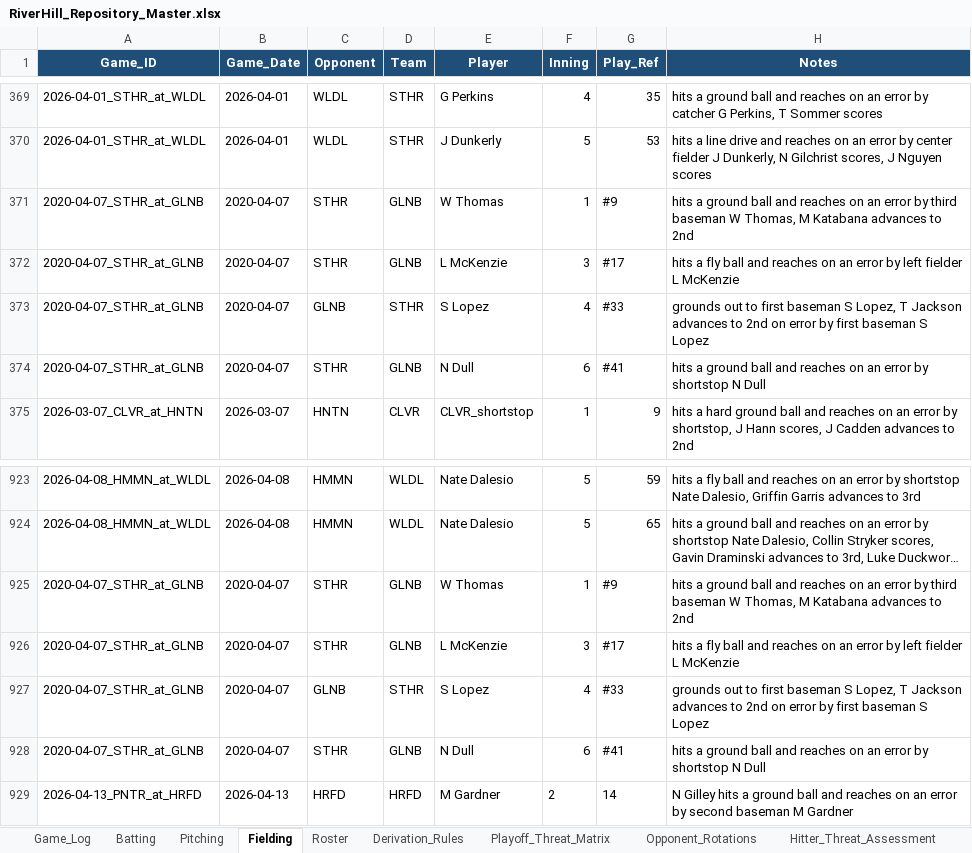
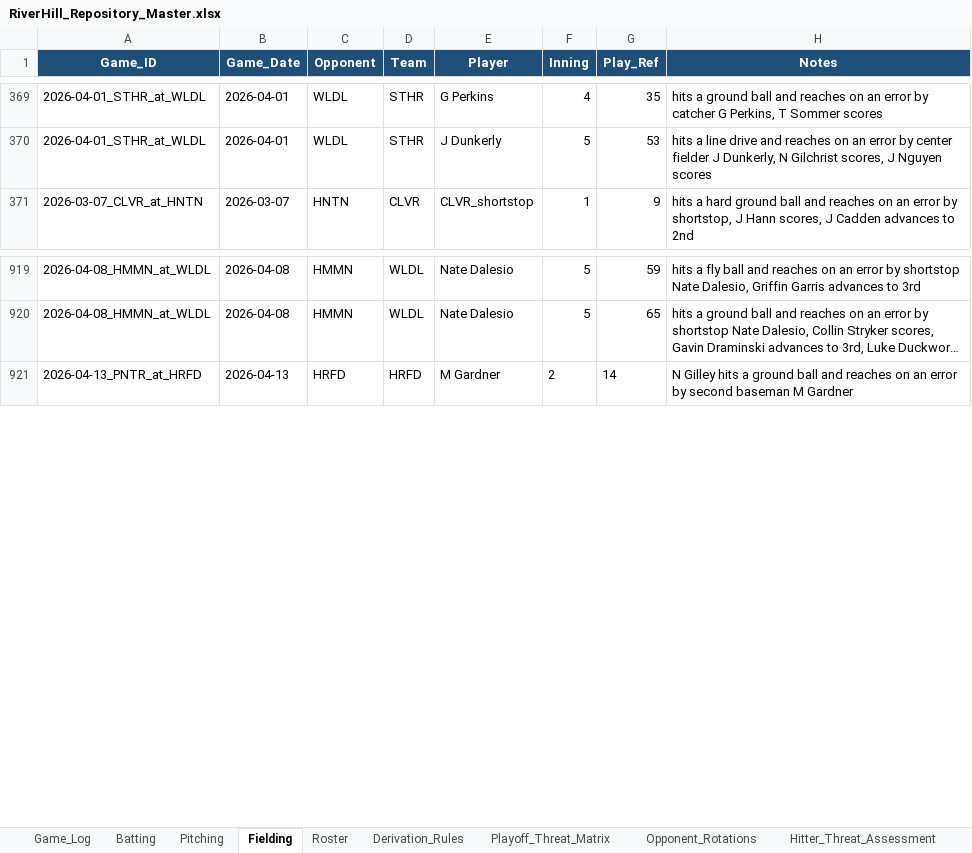
Before and after one commit to hughnorwood/hawks-scouting, an Excel workbook: data/RiverHill_Repository_Master.xlsx, sheet Fielding, drawn as a sheet; only a part is shown, gaps mark what is left out; long unchanged cells end in …; values as stored, in another font and other column widths than the file's, no borders; the diff names each change by its address in the sheet, - before the commit and + after, or states it on an @@ line.

```diff
--- a/data/RiverHill_Repository_Master.xlsx (sheet Fielding)
+++ b/data/RiverHill_Repository_Master.xlsx (sheet Fielding)
-row 371: 2020-04-07_STHR_at_GLNB | 2020-04-07 | STHR | GLNB | W Thomas | 1 | #9 | hits a ground ball and reaches on an error by third baseman W Thomas, M Katabana advances to 2nd
-row 372: 2020-04-07_STHR_at_GLNB | 2020-04-07 | STHR | GLNB | L McKenzie | 3 | #17 | hits a fly ball and reaches on an error by left fielder L McKenzie
-row 373: 2020-04-07_STHR_at_GLNB | 2020-04-07 | GLNB | STHR | S Lopez | 4 | #33 | grounds out to first baseman S Lopez, T Jackson advances to 2nd on error by first baseman S Lopez
-row 374: 2020-04-07_STHR_at_GLNB | 2020-04-07 | STHR | GLNB | N Dull | 6 | #41 | hits a ground ball and reaches on an error by shortstop N Dull
-row 925: 2020-04-07_STHR_at_GLNB | 2020-04-07 | STHR | GLNB | W Thomas | 1 | #9 | hits a ground ball and reaches on an error by third baseman W Thomas, M Katabana advances to 2nd
-row 926: 2020-04-07_STHR_at_GLNB | 2020-04-07 | STHR | GLNB | L McKenzie | 3 | #17 | hits a fly ball and reaches on an error by left fielder L McKenzie
-row 927: 2020-04-07_STHR_at_GLNB | 2020-04-07 | GLNB | STHR | S Lopez | 4 | #33 | grounds out to first baseman S Lopez, T Jackson advances to 2nd on error by first baseman S Lopez
-row 928: 2020-04-07_STHR_at_GLNB | 2020-04-07 | STHR | GLNB | N Dull | 6 | #41 | hits a ground ball and reaches on an error by shortstop N Dull
```
Also changed, not shown: sheet Batting, sheet Pitching, sheet Game_Log, 1 other file.
